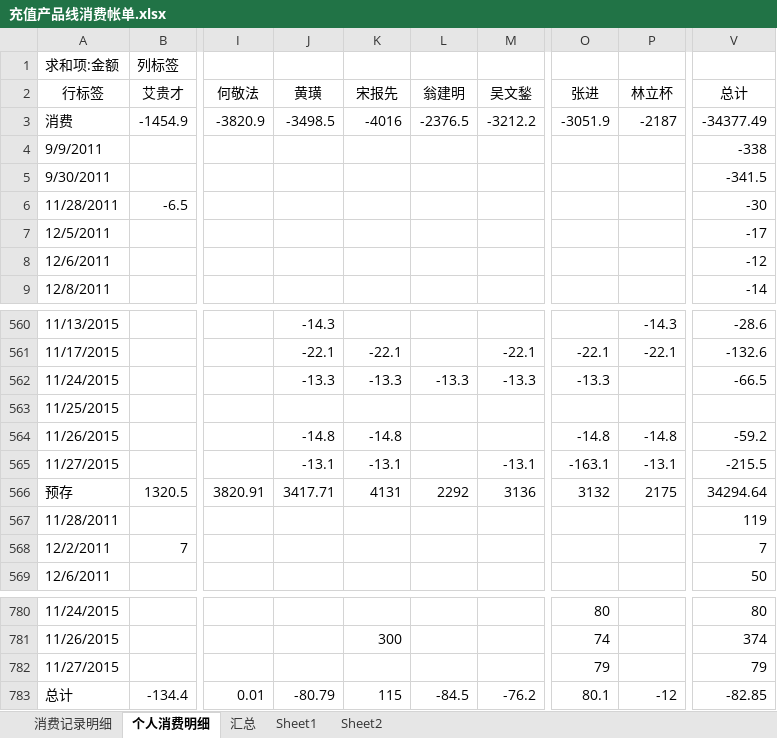
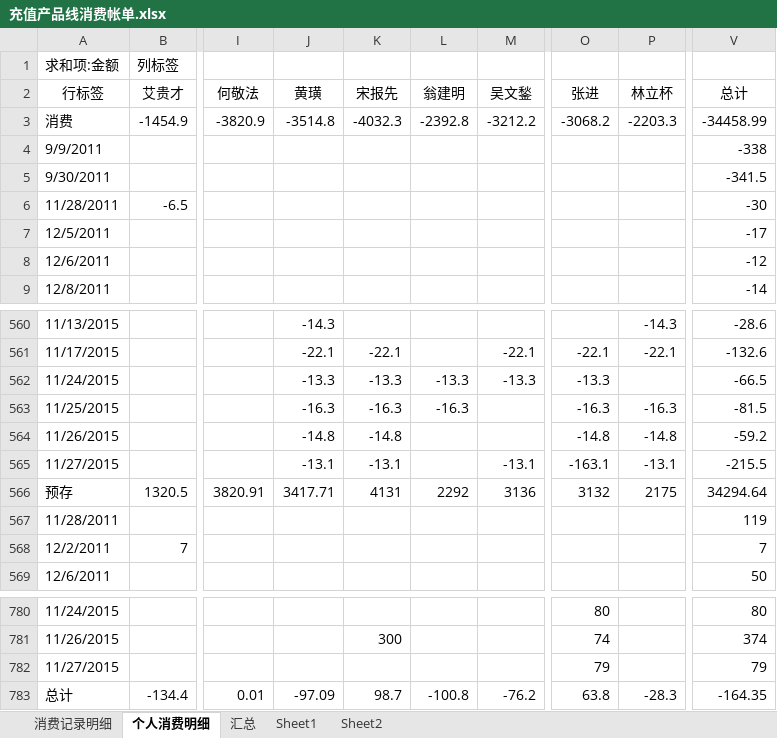
Before and after one commit to junyangren/BillingInfo, an Excel workbook: 充值产品线消费帐单.xlsx, sheet 个人消费明细, drawn as a sheet; only a part is shown, gaps mark what is left out; values as stored, in another font and other column widths than the file's, no borders; the diff names each change by its address in the sheet, - before the commit and + after, or states it on an @@ line.

```diff
--- a/充值产品线消费帐单.xlsx (sheet 个人消费明细)
+++ b/充值产品线消费帐单.xlsx (sheet 个人消费明细)
-J3 (黄璜): -3498.5
+J3 (黄璜): -3514.8
-K3 (宋报先): -4016
+K3 (宋报先): -4032.3
-L3 (翁建明): -2376.5
+L3 (翁建明): -2392.8
-O3 (张进): -3051.9
+O3 (张进): -3068.2
-P3 (林立杯): -2187
+P3 (林立杯): -2203.3
-V3 (总计): -34377.49
+V3 (总计): -34458.99
-J563 (黄璜): (empty)
+J563 (黄璜): -16.3
-K563 (宋报先): (empty)
+K563 (宋报先): -16.3
-L563 (翁建明): (empty)
+L563 (翁建明): -16.3
-O563 (张进): (empty)
+O563 (张进): -16.3
-P563 (林立杯): (empty)
+P563 (林立杯): -16.3
-V563 (总计): (empty)
+V563 (总计): -81.5
-J783 (黄璜): -80.79
+J783 (黄璜): -97.09
-K783 (宋报先): 115
+K783 (宋报先): 98.7
-L783 (翁建明): -84.5
+L783 (翁建明): -100.8
-O783 (张进): 80.1
+O783 (张进): 63.8
-P783 (林立杯): -12
+P783 (林立杯): -28.3
-V783 (总计): -82.85
+V783 (总计): -164.35
```
Also changed, not shown: sheet 汇总, sheet 消费记录明细.
